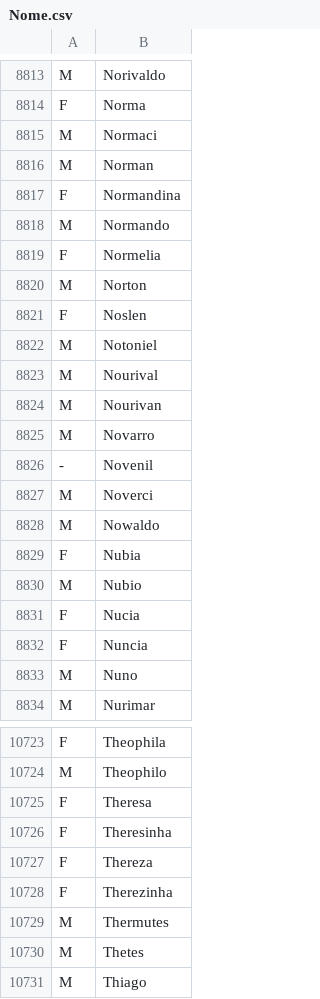
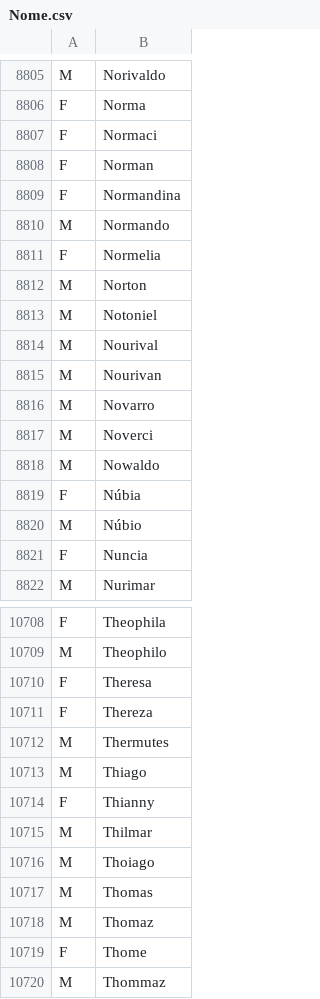
Before and after one commit to kyriosdata/dados, a CSV file: bases/Nome.csv, drawn as a sheet; only a part is shown, gaps mark what is left out; the shorter side is filled out with more unchanged rows; the diff covers the shown part only.

```diff
--- a/bases/Nome.csv
+++ b/bases/Nome.csv
@@ -8814,4 +8806,4 @@ M;Norivaldo
 F;Norma
-M;Normaci
-M;Norman
+F;Normaci
+F;Norman
 F;Normandina
@@ -8820,3 +8812,2 @@ F;Normelia
 M;Norton
-F;Noslen
 M;Notoniel
@@ -8825,10 +8816,7 @@ M;Nourivan
 M;Novarro
--;Novenil
 M;Noverci
 M;Nowaldo
-F;Nubia
-M;Nubio
-F;Nucia
+F;Núbia
+M;Núbio
 F;Nuncia
-M;Nuno
 M;Nurimar
@@ -10725,7 +10710,4 @@ M;Theophilo
 F;Theresa
-F;Theresinha
 F;Thereza
-F;Therezinha
 M;Thermutes
-M;Thetes
 M;Thiago
```
Also changed, not shown: 17 removed rows and 21 edited cells elsewhere in this file.
